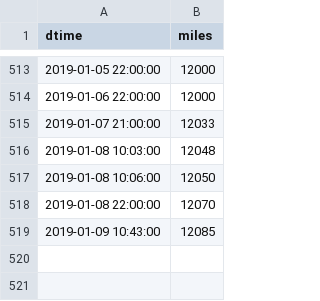
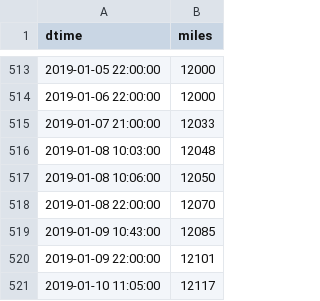
Before and after one commit to angelmanzur/MiniMiles, a CSV file: MiniMiles.csv, drawn as a sheet; only a part is shown, gaps mark what is left out.

Commit message:
added miles

```diff
--- a/MiniMiles.csv
+++ b/MiniMiles.csv
@@ -519 +519,3 @@ dtime,miles
 2019-01-09 10:43:00,12085
+2019-01-09 22:00:00,12101
+2019-01-10 11:05:00,12117
```
Also changed, not shown: 1 other file.
